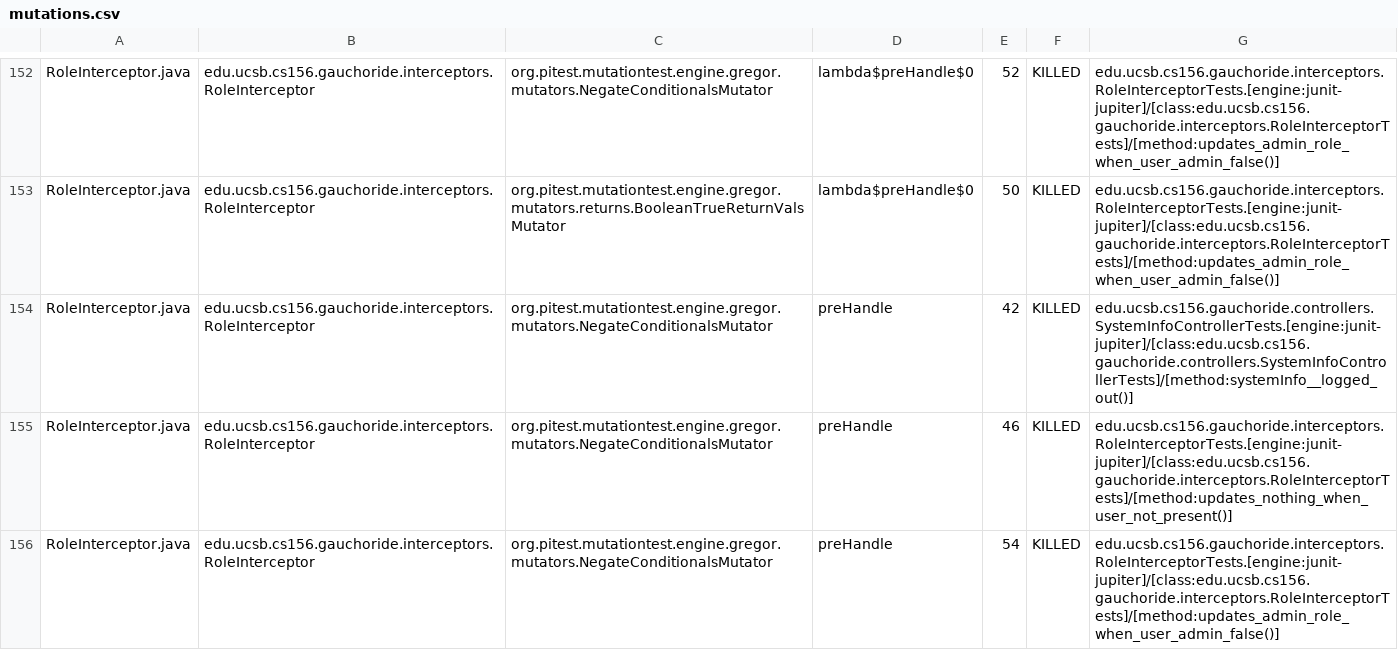
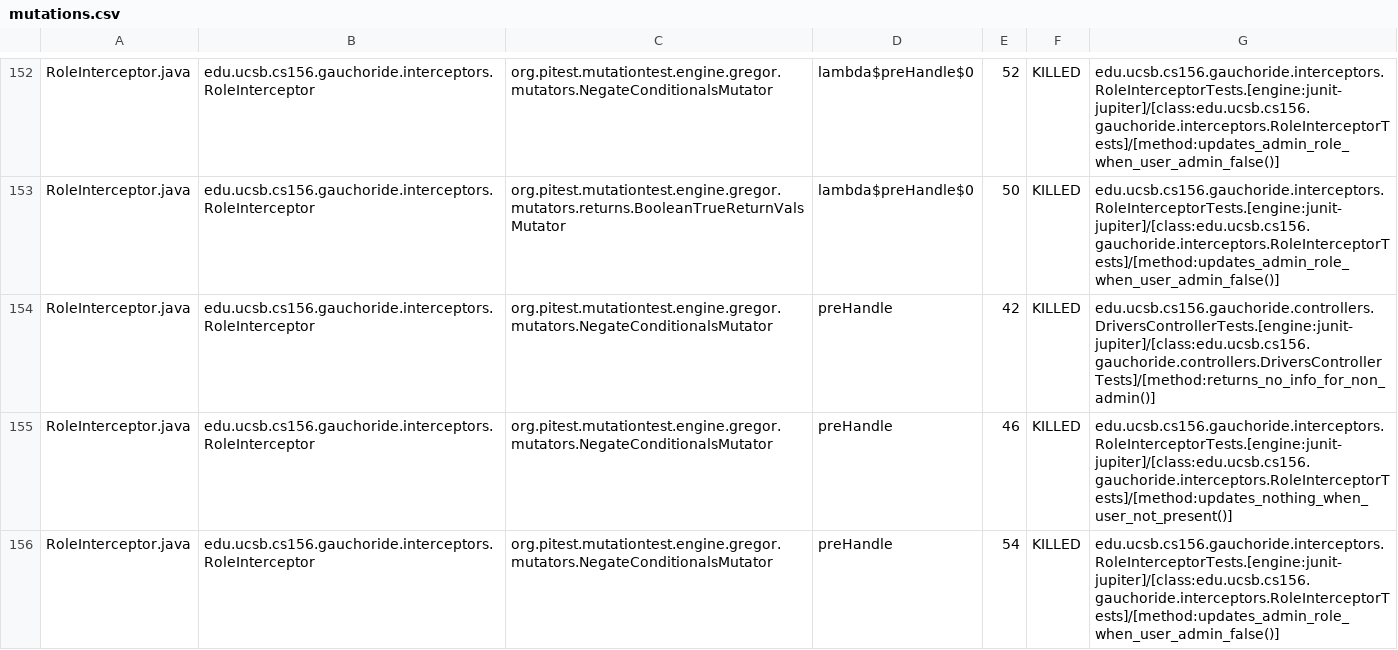
Before and after one commit to ucsb-cs156-s24/proj-gauchoride-s24-5pm-6, a CSV file: prs/46/pitest/mutations.csv, drawn as a sheet; only a part is shown, gaps mark what is left out; the diff covers the shown part only.

Commit message:
Deploying to gh-pages from @ ucsb-cs156-s24/proj-gauchoride-s24-5pm-6@00c0015d2d085c6137df284a8f230d4c6b3c5d30 🚀

```diff
--- a/prs/46/pitest/mutations.csv
+++ b/prs/46/pitest/mutations.csv
@@ -153,3 +153,3 @@ RoleInterceptor.java,edu.ucsb.cs156.gauchoride.interceptors.RoleInterceptor,org.
 RoleInterceptor.java,edu.ucsb.cs156.gauchoride.interceptors.RoleInterceptor,org.pitest.mutationtest.engine.gregor.mutators.returns.BooleanTrueReturnValsMutator,lambda$preHandle$0,50,KILLED,edu.ucsb.cs156.gauchoride.interceptors.RoleInterceptorTests.[engine:junit-jupiter]/[class:edu.ucsb.cs156.gauchoride.interceptors.RoleInterceptorTests]/[method:updates_admin_role_when_user_admin_false()]
-RoleInterceptor.java,edu.ucsb.cs156.gauchoride.interceptors.RoleInterceptor,org.pitest.mutationtest.engine.gregor.mutators.NegateConditionalsMutator,preHandle,42,KILLED,edu.ucsb.cs156.gauchoride.controllers.SystemInfoControllerTests.[engine:junit-jupiter]/[class:edu.ucsb.cs156.gauchoride.controllers.SystemInfoControllerTests]/[method:systemInfo__logged_out()]
+RoleInterceptor.java,edu.ucsb.cs156.gauchoride.interceptors.RoleInterceptor,org.pitest.mutationtest.engine.gregor.mutators.NegateConditionalsMutator,preHandle,42,KILLED,edu.ucsb.cs156.gauchoride.controllers.DriversControllerTests.[engine:junit-jupiter]/[class:edu.ucsb.cs156.gauchoride.controllers.DriversControllerTests]/[method:returns_no_info_for_non_admin()]
 RoleInterceptor.java,edu.ucsb.cs156.gauchoride.interceptors.RoleInterceptor,org.pitest.mutationtest.engine.gregor.mutators.NegateConditionalsMutator,preHandle,46,KILLED,edu.ucsb.cs156.gauchoride.interceptors.RoleInterceptorTests.[engine:junit-jupiter]/[class:edu.ucsb.cs156.gauchoride.interceptors.RoleInterceptorTests]/[method:updates_nothing_when_user_not_present()]
```
Also changed, not shown: 46 edited cells elsewhere in this file, 18 other files.
